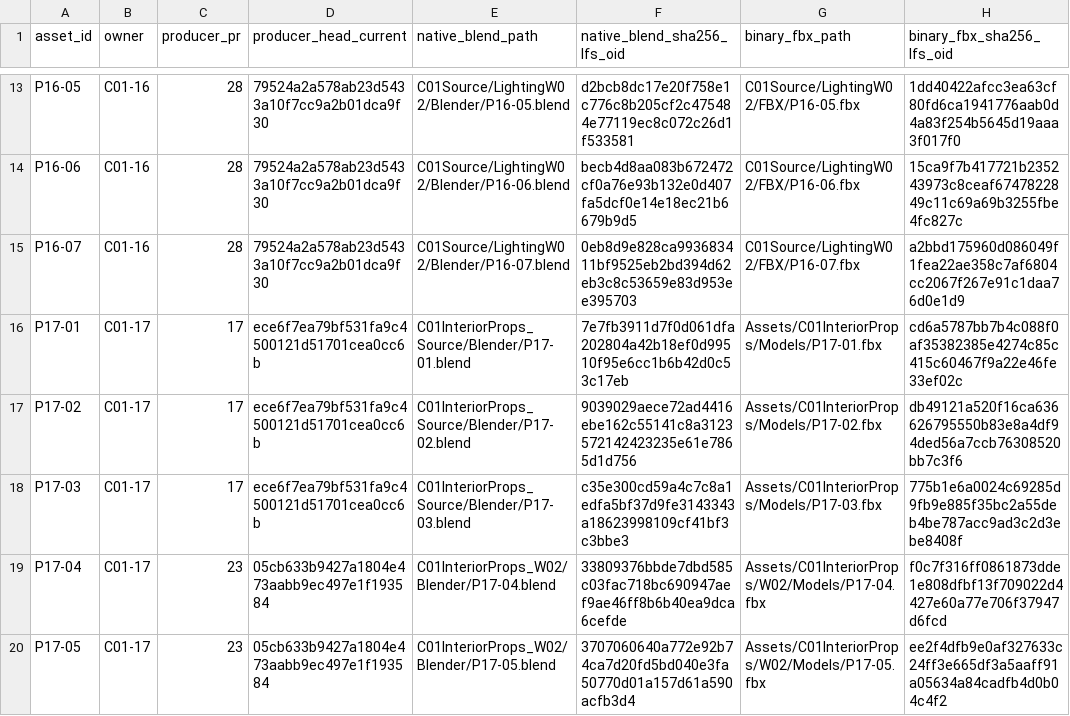
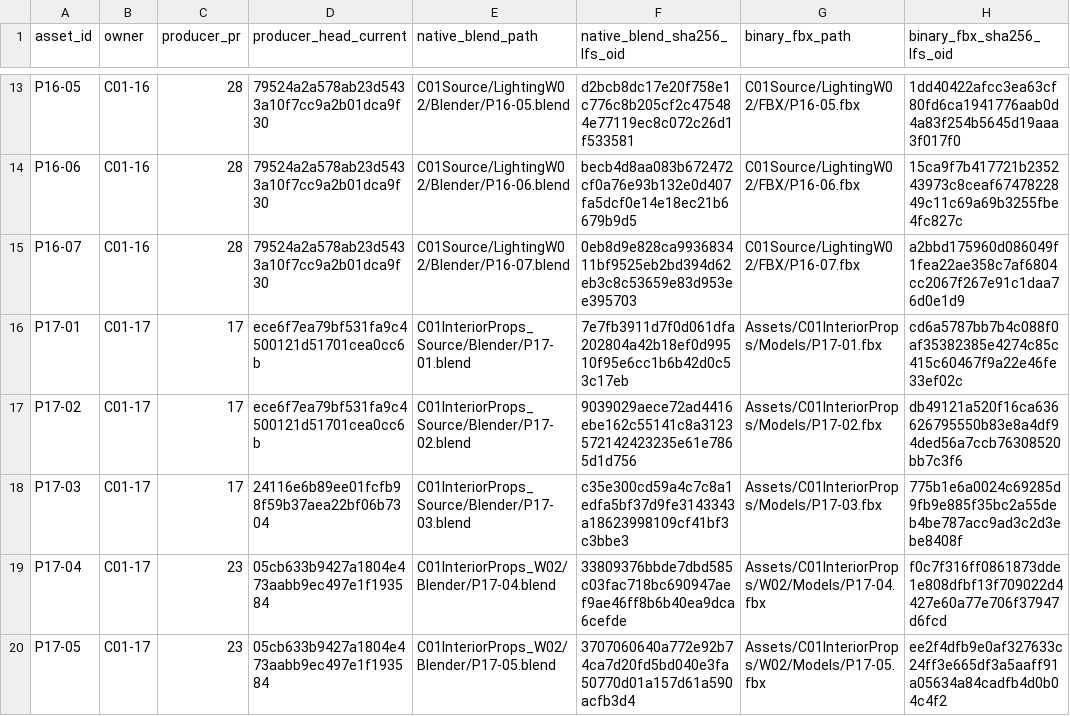
Before and after one commit to C8LyNn/Model-Test, a CSV file: C01InteriorProps_Library/Pass21/C01_03_PASS21_36_CURRENT_SHA_QA_UNITY.csv, drawn as a sheet; only a part is shown, gaps mark what is left out; the diff names each change by its address in the sheet, - before the commit and + after, or states it on an @@ line.

Commit message:
C01-03 W21: resync CSV with current PR17 HEAD, still unchanged physical FBX and motion FAIL

```diff
--- a/C01InteriorProps_Library/Pass21/C01_03_PASS21_36_CURRENT_SHA_QA_UNITY.csv
+++ b/C01InteriorProps_Library/Pass21/C01_03_PASS21_36_CURRENT_SHA_QA_UNITY.csv
-D18 (producer_head_current): ece6f7ea79bf531fa9c4500121d51701cea0cc6b
+D18 (producer_head_current): 24116e6b89ee01fcfb98f59b37aea22bf06b7304
```
